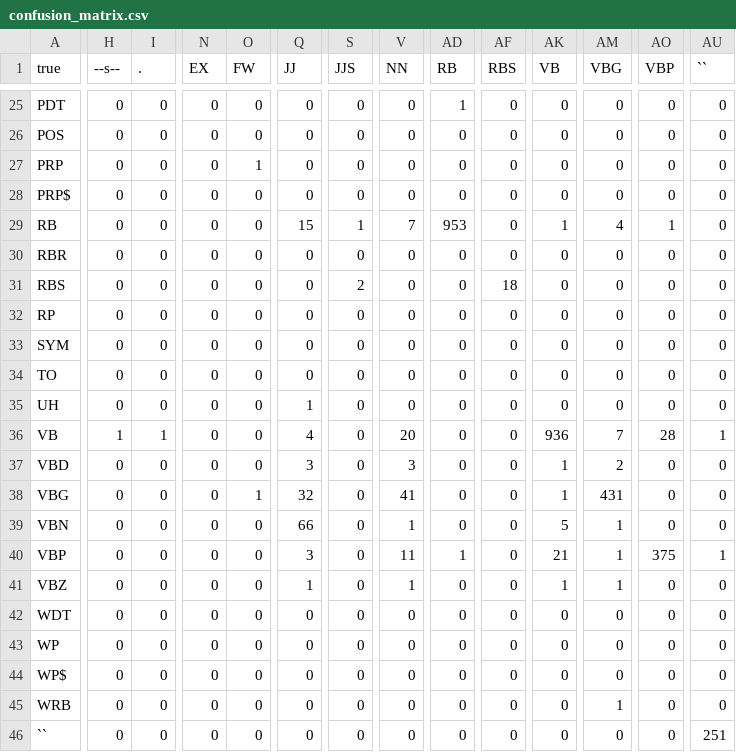
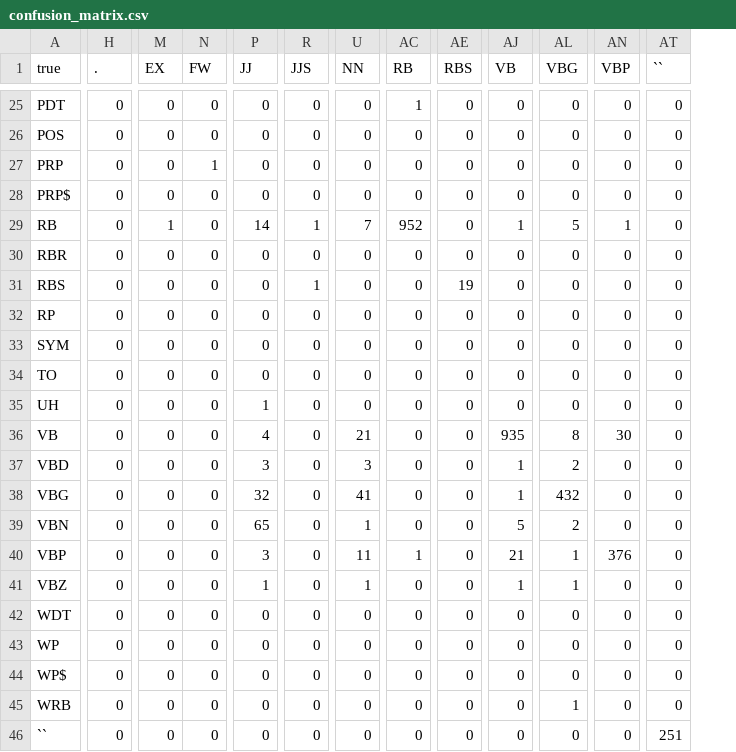
Before and after one commit to melanietosik/viterbi-pos-tagger, a CSV file: data/confusion_matrix.csv, drawn as a sheet; only a part is shown, gaps mark what is left out; removed rows and columns are numbered as before the commit, all else as after; the diff covers the shown part only; the diff names each change by its address in the sheet, - before the commit and + after, or states it on an @@ line.

```diff
--- a/data/confusion_matrix.csv
+++ b/data/confusion_matrix.csv
-column H (--s--), rows 25-46: 0 | 0 | 0 | 0 | 0 | 0 | 0 | 0 | 0 | 0 | 0 | 1 | 0 | 0 | 0 | 0 | 0 | 0 | 0 | 0 | 0 | 0
-M29 (EX): 0
+M29 (EX): 1
-P29 (JJ): 15
+P29 (JJ): 14
-AC29 (RB): 953
+AC29 (RB): 952
-AL29 (VBG): 4
+AL29 (VBG): 5
-R31 (JJS): 2
+R31 (JJS): 1
-AE31 (RBS): 18
+AE31 (RBS): 19
-H36 (.): 1
+H36 (.): 0
-U36 (NN): 20
+U36 (NN): 21
-AJ36 (VB): 936
+AJ36 (VB): 935
-AL36 (VBG): 7
+AL36 (VBG): 8
-AN36 (VBP): 28
+AN36 (VBP): 30
-AT36 (``): 1
+AT36 (``): 0
-N38 (FW): 1
+N38 (FW): 0
-AL38 (VBG): 431
+AL38 (VBG): 432
-P39 (JJ): 66
+P39 (JJ): 65
-AL39 (VBG): 1
+AL39 (VBG): 2
-AN40 (VBP): 375
+AN40 (VBP): 376
-AT40 (``): 1
+AT40 (``): 0
```
Also changed, not shown: 35 edited cells elsewhere in this file, 9 other files.
